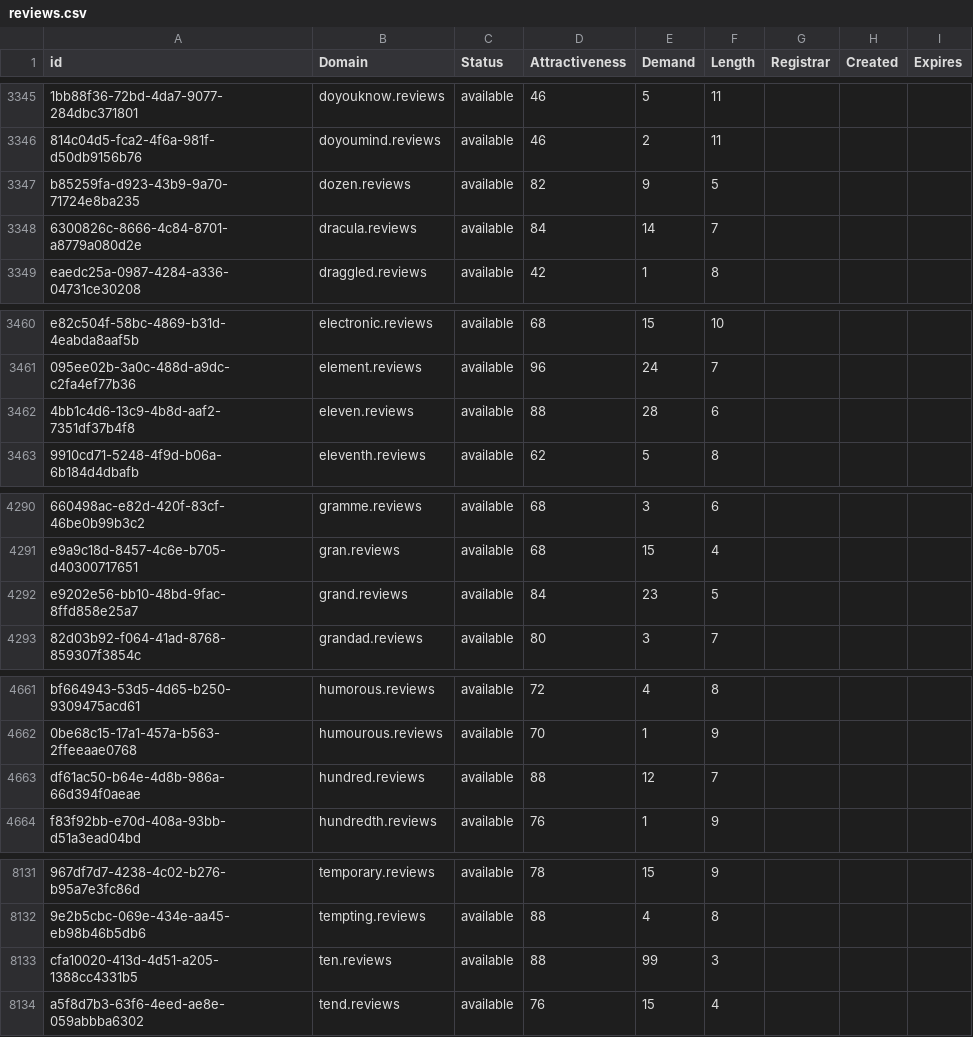
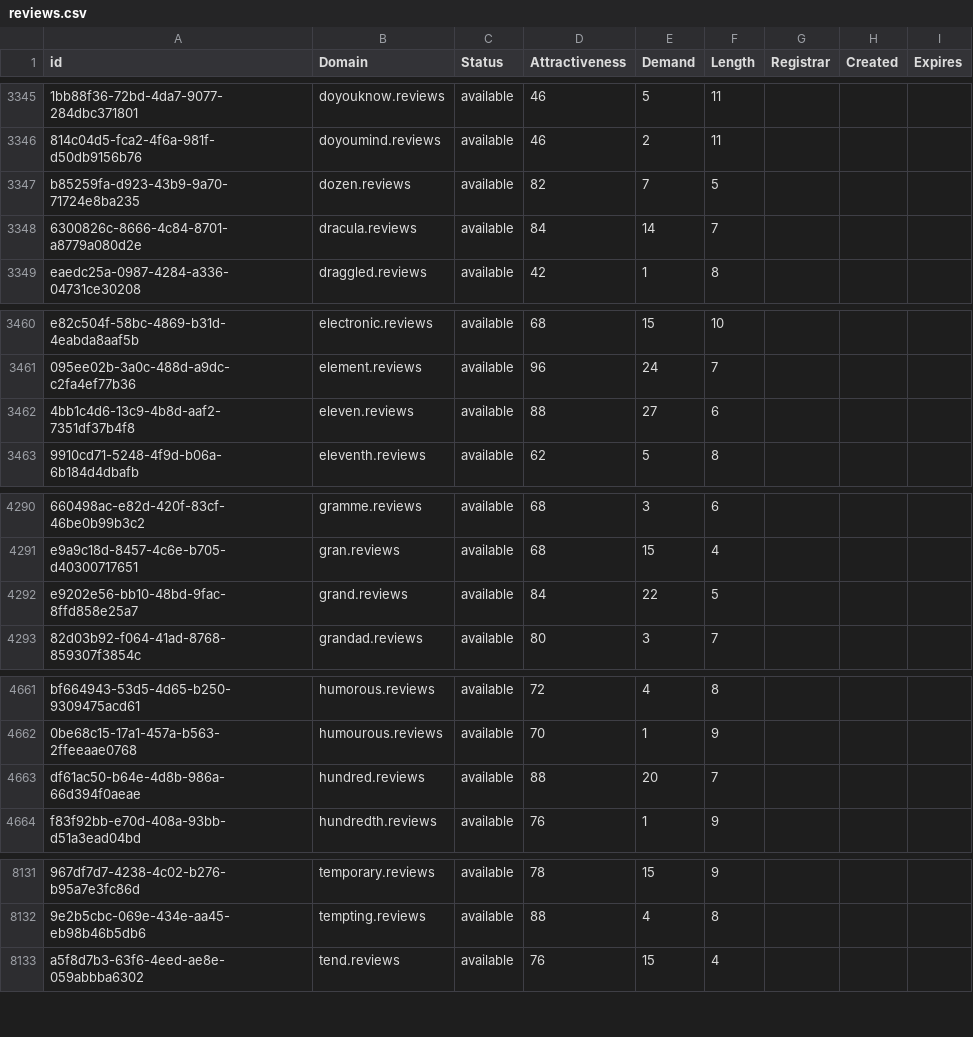
Before and after one commit to UniqueDomains/reviews-oneword-domains, a CSV file: reviews.csv, drawn as a sheet; only a part is shown, gaps mark what is left out; the diff covers the shown part only; the diff names each change by its address in the sheet, - before the commit and + after, or states it on an @@ line.

Commit message:
Domains update

```diff
--- a/reviews.csv
+++ b/reviews.csv
-E3347 (Demand): 9
+E3347 (Demand): 7
-E3462 (Demand): 28
+E3462 (Demand): 27
-E4292 (Demand): 23
+E4292 (Demand): 22
-E4663 (Demand): 12
+E4663 (Demand): 20
-row 8133: cfa10020-413d-4d51-a205-1388cc4331b5 | ten.reviews | available | 88 | 99 | 3
```
Also changed, not shown: 4 edited cells elsewhere in this file, 2 other files.
